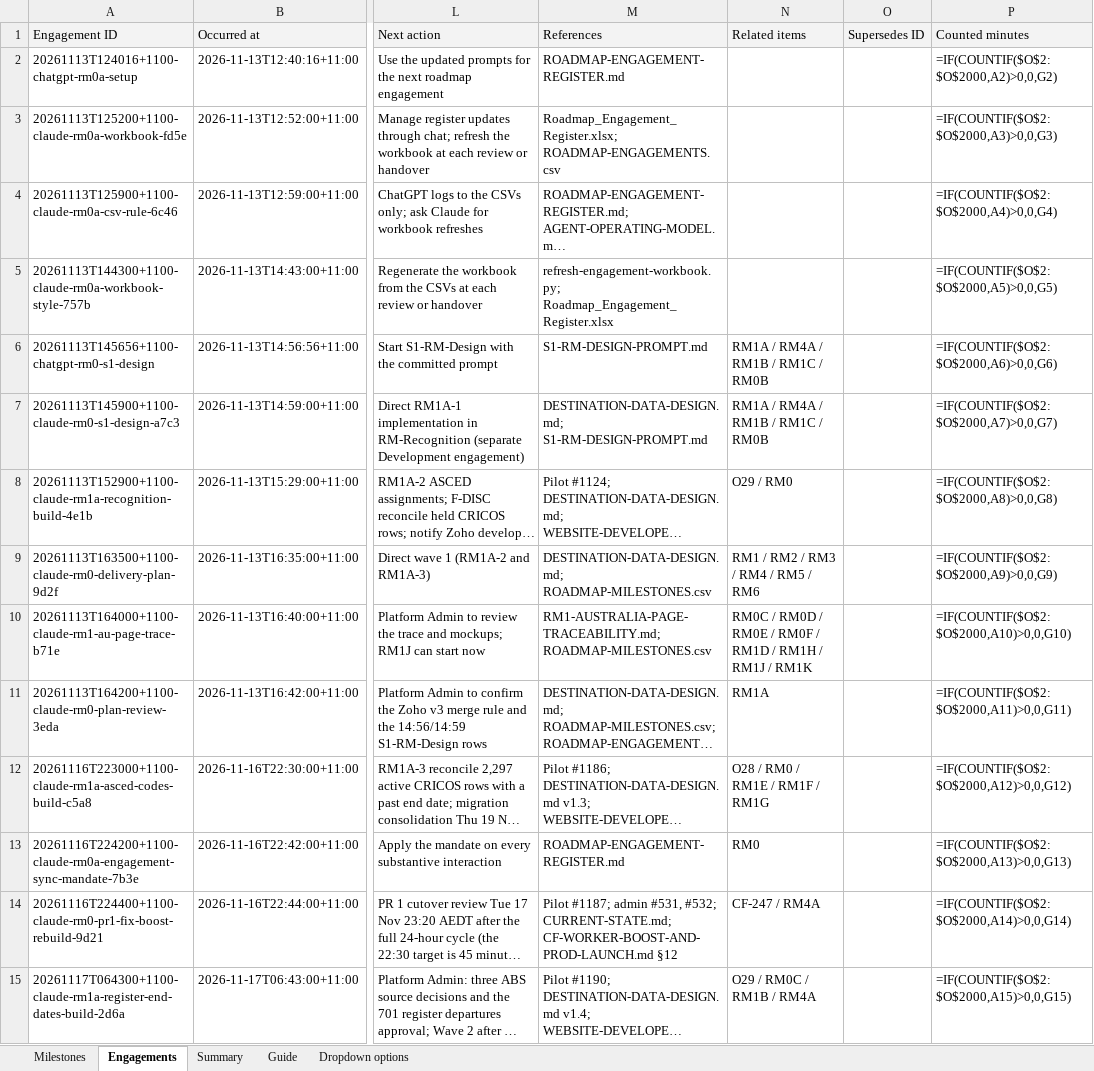
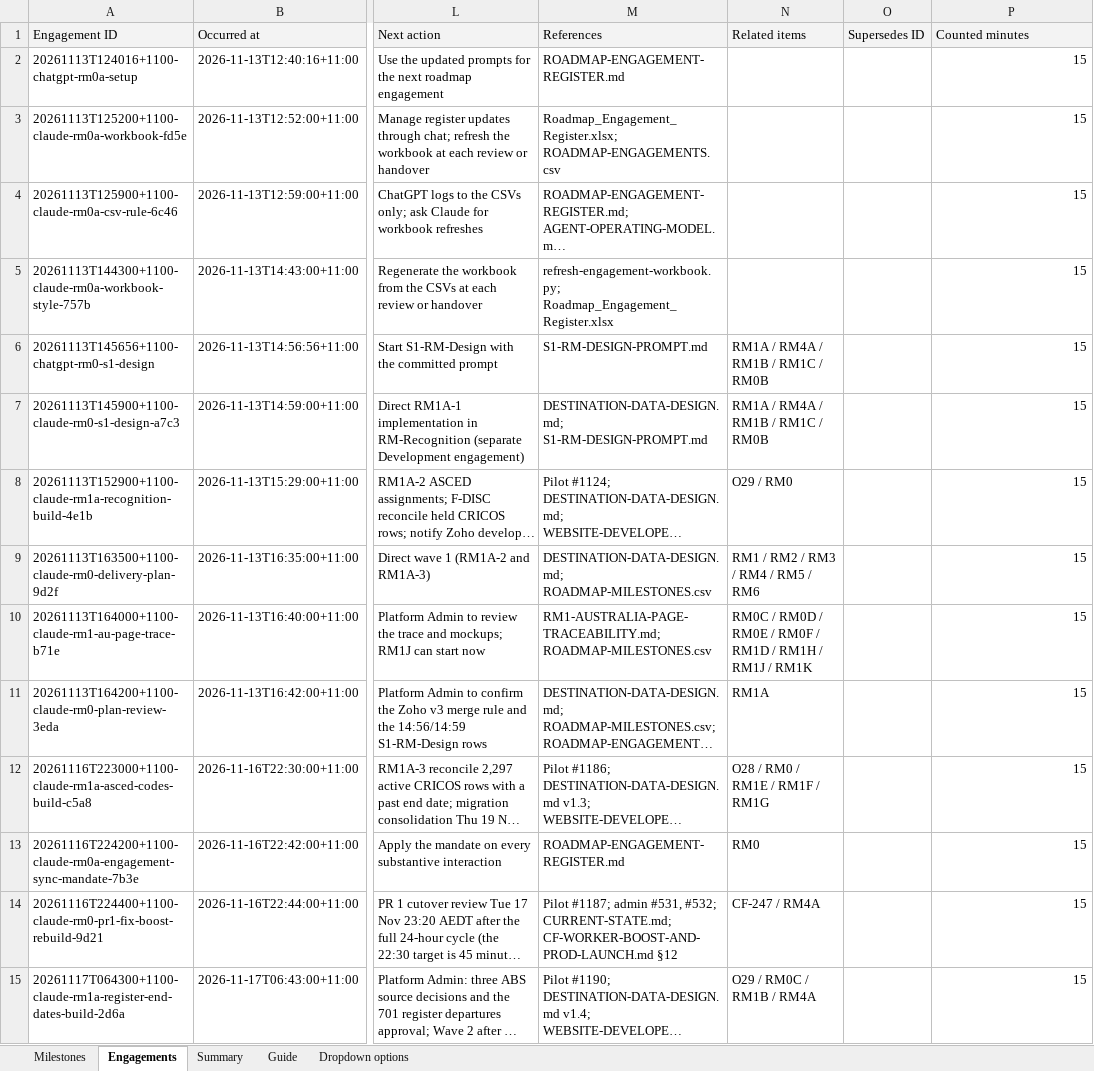
Before and after one commit to msinghbs-ai/coursefinder-admin, an Excel workbook: docs/Roadmap/2026-01/Roadmap_Engagement_Register.xlsx, sheet Engagements, drawn as a sheet; only a part is shown, gaps mark what is left out; long unchanged cells end in …; values as stored, in another font and other column widths than the file's, no borders; formulas without a stored value are shown as written; the diff covers the shown part only; the diff names each change by its address in the sheet, - before the commit and + after, or states it on an @@ line.

```diff
--- a/docs/Roadmap/2026-01/Roadmap_Engagement_Register.xlsx (sheet Engagements)
+++ b/docs/Roadmap/2026-01/Roadmap_Engagement_Register.xlsx (sheet Engagements)
-P2 (Counted minutes): =IF(COUNTIF($O$2:$O$2000,A2)>0,0,G2)
+P2 (Counted minutes): 15
-P3 (Counted minutes): =IF(COUNTIF($O$2:$O$2000,A3)>0,0,G3)
+P3 (Counted minutes): 15
-P4 (Counted minutes): =IF(COUNTIF($O$2:$O$2000,A4)>0,0,G4)
+P4 (Counted minutes): 15
-P5 (Counted minutes): =IF(COUNTIF($O$2:$O$2000,A5)>0,0,G5)
+P5 (Counted minutes): 15
-P6 (Counted minutes): =IF(COUNTIF($O$2:$O$2000,A6)>0,0,G6)
+P6 (Counted minutes): 15
-P7 (Counted minutes): =IF(COUNTIF($O$2:$O$2000,A7)>0,0,G7)
+P7 (Counted minutes): 15
-P8 (Counted minutes): =IF(COUNTIF($O$2:$O$2000,A8)>0,0,G8)
+P8 (Counted minutes): 15
-P9 (Counted minutes): =IF(COUNTIF($O$2:$O$2000,A9)>0,0,G9)
+P9 (Counted minutes): 15
-P10 (Counted minutes): =IF(COUNTIF($O$2:$O$2000,A10)>0,0,G10)
+P10 (Counted minutes): 15
-P11 (Counted minutes): =IF(COUNTIF($O$2:$O$2000,A11)>0,0,G11)
+P11 (Counted minutes): 15
-P12 (Counted minutes): =IF(COUNTIF($O$2:$O$2000,A12)>0,0,G12)
+P12 (Counted minutes): 15
-P13 (Counted minutes): =IF(COUNTIF($O$2:$O$2000,A13)>0,0,G13)
+P13 (Counted minutes): 15
-P14 (Counted minutes): =IF(COUNTIF($O$2:$O$2000,A14)>0,0,G14)
+P14 (Counted minutes): 15
-P15 (Counted minutes): =IF(COUNTIF($O$2:$O$2000,A15)>0,0,G15)
+P15 (Counted minutes): 15
```
Also changed, not shown: 3 added rows and 294 edited cells elsewhere in this sheet, sheet Milestones, sheet Summary, 3 other files.
